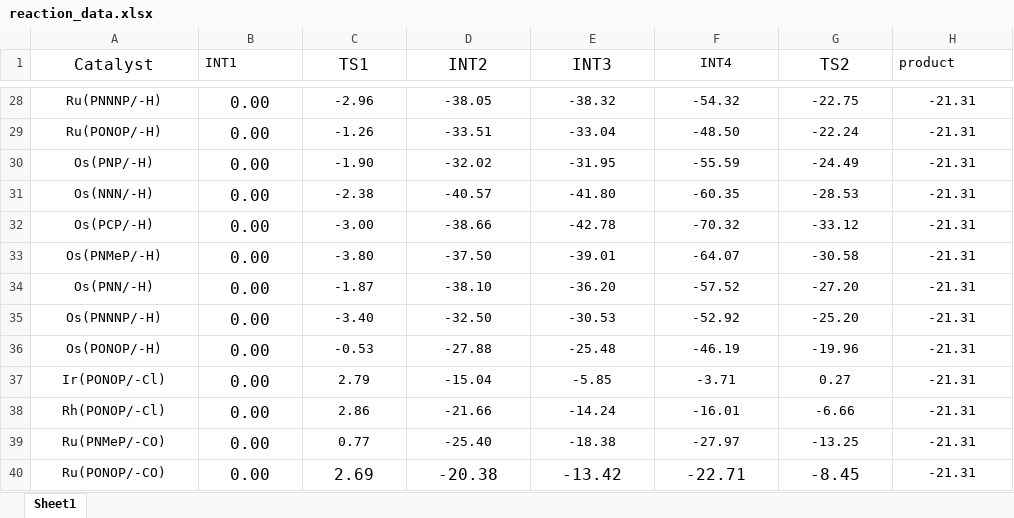
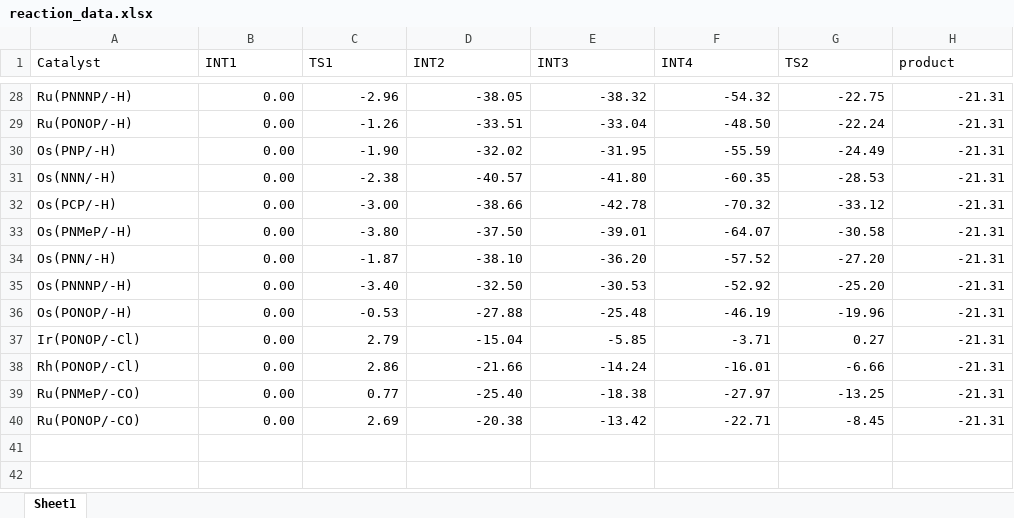
Before and after one commit to lcmd-epfl/mikimo, an Excel workbook: volcanic_test/formate/reaction_data.xlsx, sheet Sheet1, drawn as a sheet; only a part is shown, gaps mark what is left out; values as stored, in another font and other column widths than the file's, no borders; the diff covers the shown part only; the diff names each change by its address in the sheet, - before the commit and + after, or states it on an @@ line.

```diff
--- a/volcanic_test/formate/reaction_data.xlsx (sheet Sheet1)
+++ b/volcanic_test/formate/reaction_data.xlsx (sheet Sheet1)
-A1:A40 alignment: center
+A1:A40 alignment: left
@@ A1 text size: smaller @@
-C1:G1 alignment: center
+C1:G1 alignment: left
@@ C1:E1 text size: smaller @@
@@ G1 text size: smaller @@
-B28:H40 alignment: center
+B28:H40 alignment: right
@@ B28:B39 text size: smaller @@
@@ B40:G40 text size: smaller @@
```
Also changed, not shown: cell formats elsewhere in this sheet, volcanic_test/pincer_CO2/reaction_data.xlsx, 27 other files.
